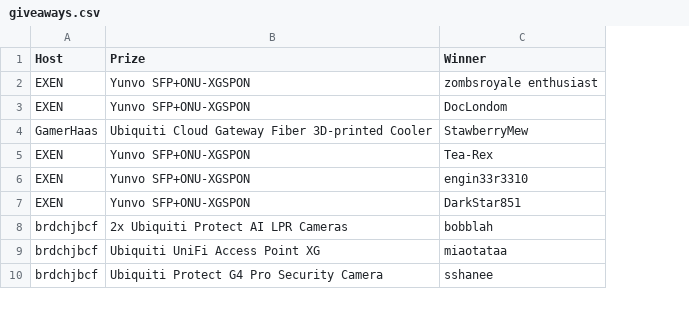
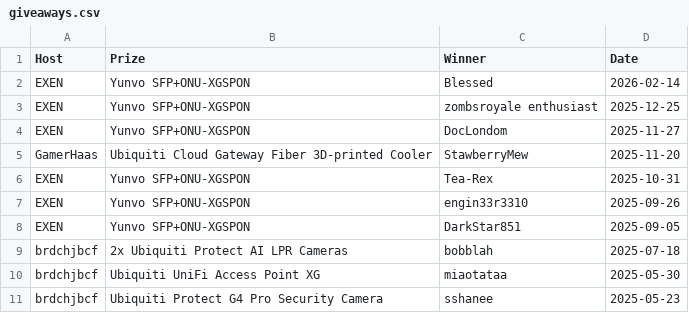
Before and after one commit to up-n-atom/8311, a CSV file: docs/giveaways.csv, drawn as a sheet; only a part is shown; addresses are those after the commit; the diff names each change by its address in the sheet, - before the commit and + after, or states it on an @@ line.

Commit message:
giveaway: Add winner of the Valentines X-ONU-SFPP giveaway from EXEN

```diff
--- a/docs/giveaways.csv
+++ b/docs/giveaways.csv
+column D (Date), rows 3-11: 2025-12-25 | 2025-11-27 | 2025-11-20 | 2025-10-31 | 2025-09-26 | 2025-09-05 | 2025-07-18 | 2025-05-30 | 2025-05-23
+row 2: EXEN | Yunvo SFP+ONU-XGSPON | Blessed | 2026-02-14
```
